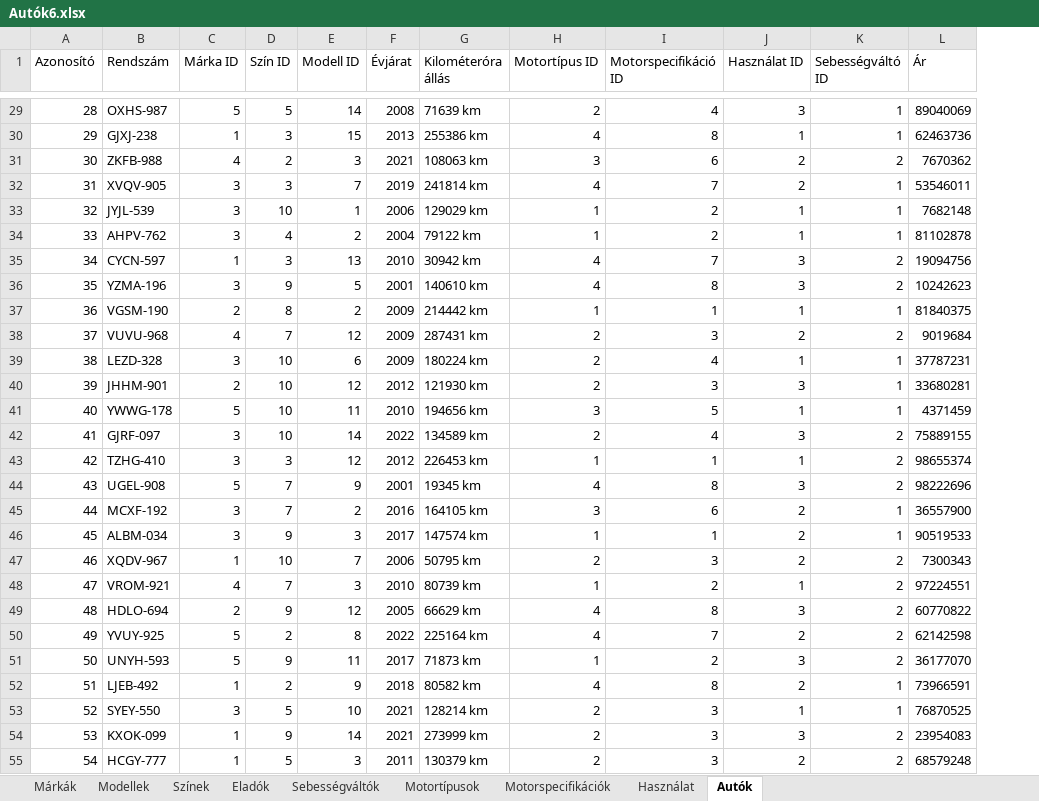
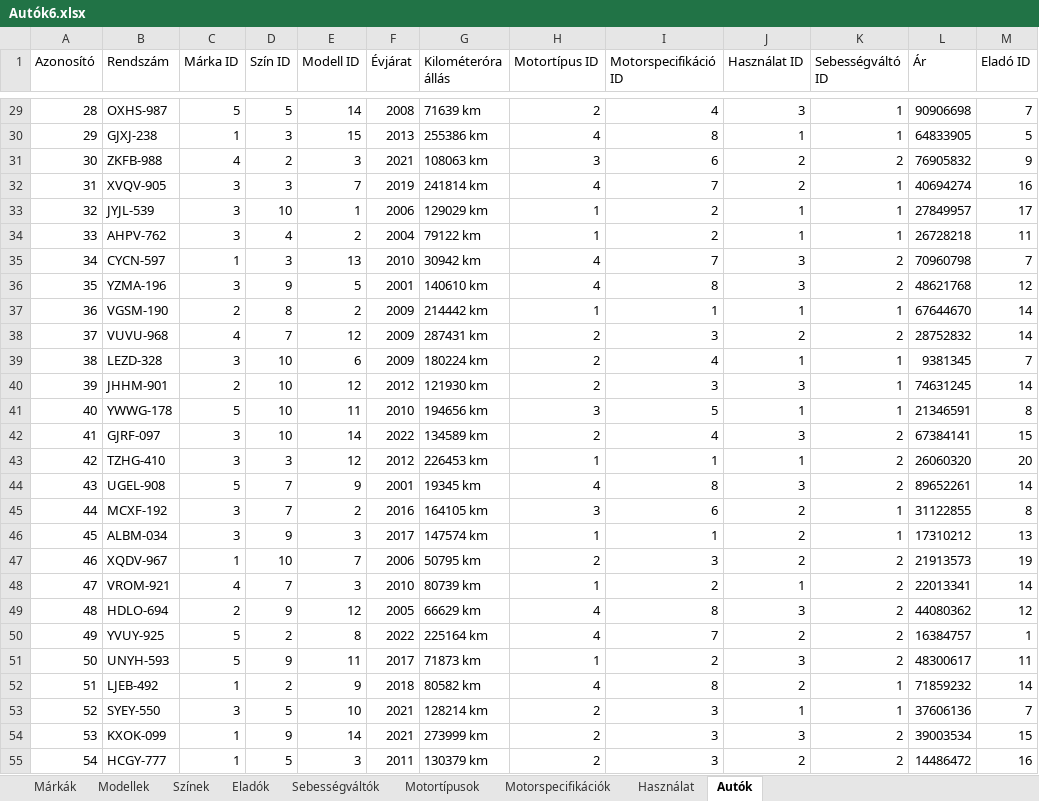
Before and after one commit to Chr8s0/Projekt_Kocsi, an Excel workbook: Autók6.xlsx, sheet Autók, drawn as a sheet; only a part is shown, gaps mark what is left out; values as stored, in another font and other column widths than the file's, no borders; the diff covers the shown part only; the diff names each change by its address in the sheet, - before the commit and + after, or states it on an @@ line.

```diff
--- a/Autók6.xlsx (sheet Autók)
+++ b/Autók6.xlsx (sheet Autók)
+column M (Eladó ID), rows 29-55: 7 | 5 | 9 | 16 | 17 | 11 | 7 | 12 | 14 | 14 | 7 | 14 | 8 | 15 | 20 | 14 | 8 | 13 | 19 | 14 | 12 | 1 | 11 | 14 | 7 | 15 | 16
-L29 (Ár): 89040069
+L29 (Ár): 90906698
-L30 (Ár): 62463736
+L30 (Ár): 64833905
-L31 (Ár): 7670362
+L31 (Ár): 76905832
-L32 (Ár): 53546011
+L32 (Ár): 40694274
-L33 (Ár): 7682148
+L33 (Ár): 27849957
-L34 (Ár): 81102878
+L34 (Ár): 26728218
-L35 (Ár): 19094756
+L35 (Ár): 70960798
-L36 (Ár): 10242623
+L36 (Ár): 48621768
-L37 (Ár): 81840375
+L37 (Ár): 67644670
-L38 (Ár): 9019684
+L38 (Ár): 28752832
-L39 (Ár): 37787231
+L39 (Ár): 9381345
-L40 (Ár): 33680281
+L40 (Ár): 74631245
-L41 (Ár): 4371459
+L41 (Ár): 21346591
-L42 (Ár): 75889155
+L42 (Ár): 67384141
-L43 (Ár): 98655374
+L43 (Ár): 26060320
-L44 (Ár): 98222696
+L44 (Ár): 89652261
-L45 (Ár): 36557900
+L45 (Ár): 31122855
-L46 (Ár): 90519533
+L46 (Ár): 17310212
-L47 (Ár): 7300343
+L47 (Ár): 21913573
-L48 (Ár): 97224551
+L48 (Ár): 22013341
-L49 (Ár): 60770822
+L49 (Ár): 44080362
-L50 (Ár): 62142598
+L50 (Ár): 16384757
-L51 (Ár): 36177070
+L51 (Ár): 48300617
-L52 (Ár): 73966591
+L52 (Ár): 71859232
-L53 (Ár): 76870525
+L53 (Ár): 37606136
-L54 (Ár): 23954083
+L54 (Ár): 39003534
-L55 (Ár): 68579248
+L55 (Ár): 14486472
```
Also changed, not shown: 473 edited cells elsewhere in this sheet, Vasarlok4.xlsx.
